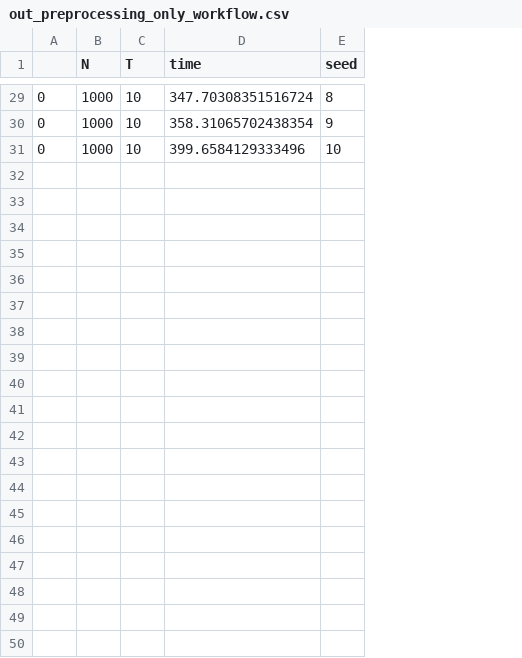
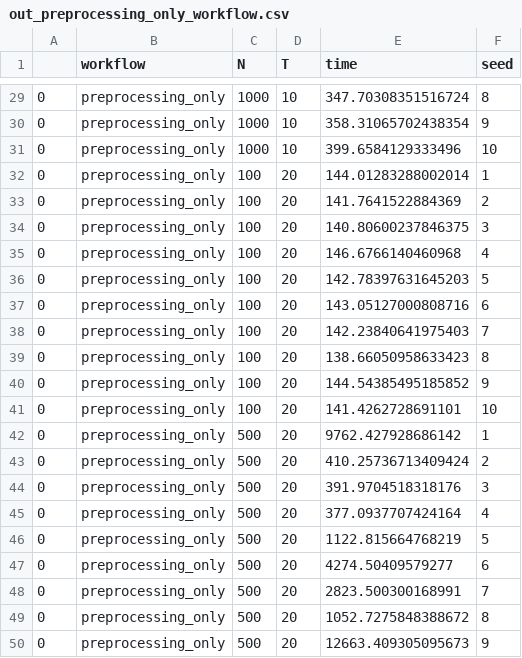
Before and after one commit to zhenkewu/CFRL, a CSV file: examples/workflow_computing_times/out_preprocessing_only_workflow.csv, drawn as a sheet; only a part is shown, gaps mark what is left out; the diff covers the shown part only; the diff names each change by its address in the sheet, - before the commit and + after, or states it on an @@ line.

Commit message:
Run some timed workflows

```diff
--- a/examples/workflow_computing_times/out_preprocessing_only_workflow.csv
+++ b/examples/workflow_computing_times/out_preprocessing_only_workflow.csv
+column B (workflow), rows 29-31: all preprocessing_only
+row 32: 0 | preprocessing_only | 100 | 20 | 144.01283288002014 | 1
+row 33: 0 | preprocessing_only | 100 | 20 | 141.7641522884369 | 2
+row 34: 0 | preprocessing_only | 100 | 20 | 140.80600237846375 | 3
+row 35: 0 | preprocessing_only | 100 | 20 | 146.6766140460968 | 4
+row 36: 0 | preprocessing_only | 100 | 20 | 142.78397631645203 | 5
+row 37: 0 | preprocessing_only | 100 | 20 | 143.05127000808716 | 6
+row 38: 0 | preprocessing_only | 100 | 20 | 142.23840641975403 | 7
+row 39: 0 | preprocessing_only | 100 | 20 | 138.66050958633423 | 8
+row 40: 0 | preprocessing_only | 100 | 20 | 144.54385495185852 | 9
+row 41: 0 | preprocessing_only | 100 | 20 | 141.4262728691101 | 10
+row 42: 0 | preprocessing_only | 500 | 20 | 9762.427928686142 | 1
+row 43: 0 | preprocessing_only | 500 | 20 | 410.25736713409424 | 2
+row 44: 0 | preprocessing_only | 500 | 20 | 391.9704518318176 | 3
+row 45: 0 | preprocessing_only | 500 | 20 | 377.0937707424164 | 4
+row 46: 0 | preprocessing_only | 500 | 20 | 1122.815664768219 | 5
+row 47: 0 | preprocessing_only | 500 | 20 | 4274.50409579277 | 6
+row 48: 0 | preprocessing_only | 500 | 20 | 2823.500300168991 | 7
+row 49: 0 | preprocessing_only | 500 | 20 | 1052.7275848388672 | 8
+row 50: 0 | preprocessing_only | 500 | 20 | 12663.409305095673 | 9
```
Also changed, not shown: 11 added rows elsewhere in this file, examples/workflow_computing_times/out_policy_learning_only_workflow.csv, 6 other files.
